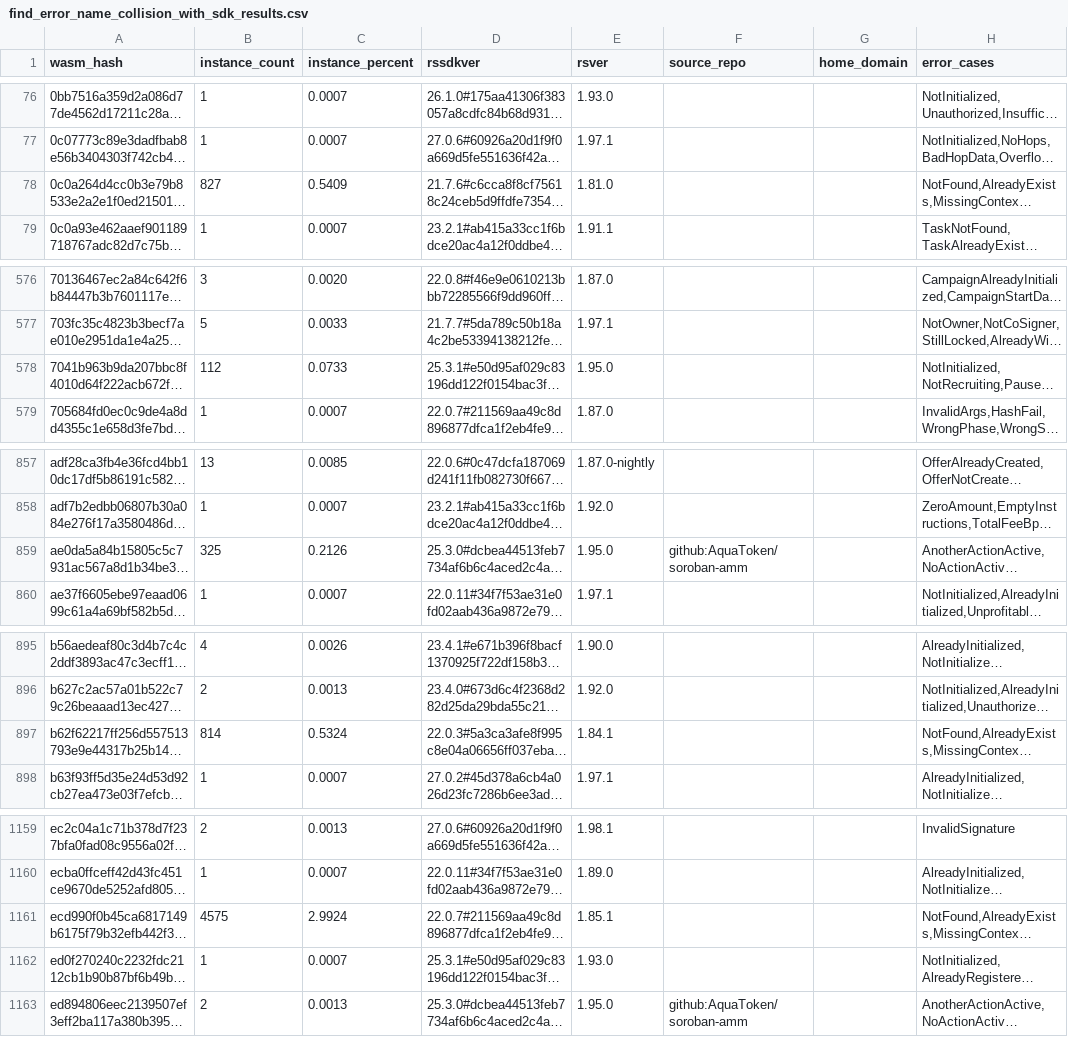
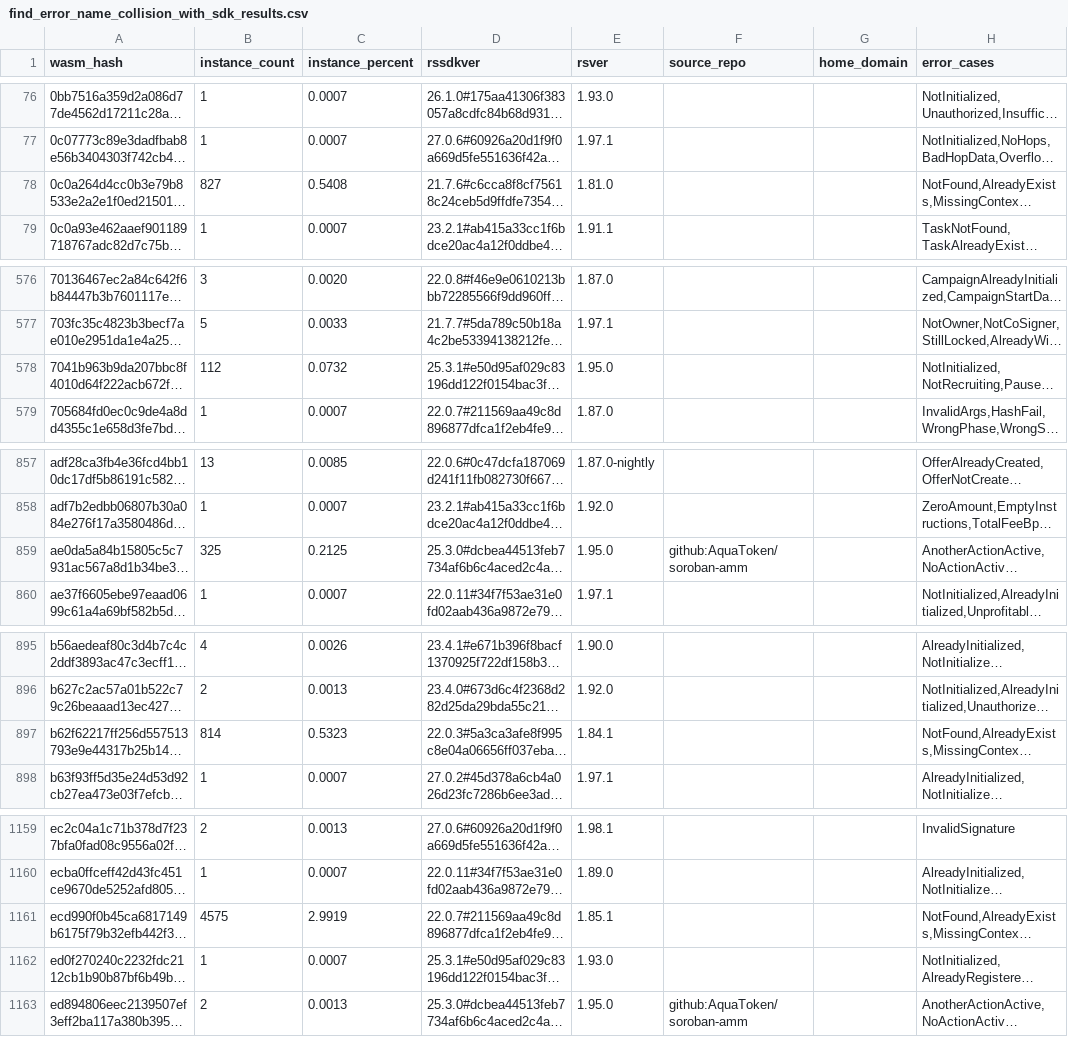
Before and after one commit to stellar-experimental/contract-wasms, a CSV file: analysis/find_error_name_collision_with_sdk_results.csv, drawn as a sheet; only a part is shown, gaps mark what is left out; long unchanged cells end in …; the diff names each change by its address in the sheet, - before the commit and + after, or states it on an @@ line.

```diff
--- a/analysis/find_error_name_collision_with_sdk_results.csv
+++ b/analysis/find_error_name_collision_with_sdk_results.csv
-C78 (instance_percent): 0.5409
+C78 (instance_percent): 0.5408
-C578 (instance_percent): 0.0733
+C578 (instance_percent): 0.0732
-C859 (instance_percent): 0.2126
+C859 (instance_percent): 0.2125
-C897 (instance_percent): 0.5324
+C897 (instance_percent): 0.5323
-C1161 (instance_percent): 2.9924
+C1161 (instance_percent): 2.9919
```
Also changed, not shown: analysis/count_instances_per_wasm.csv, analysis/find_sdk_version_results.csv, 13 other files.
